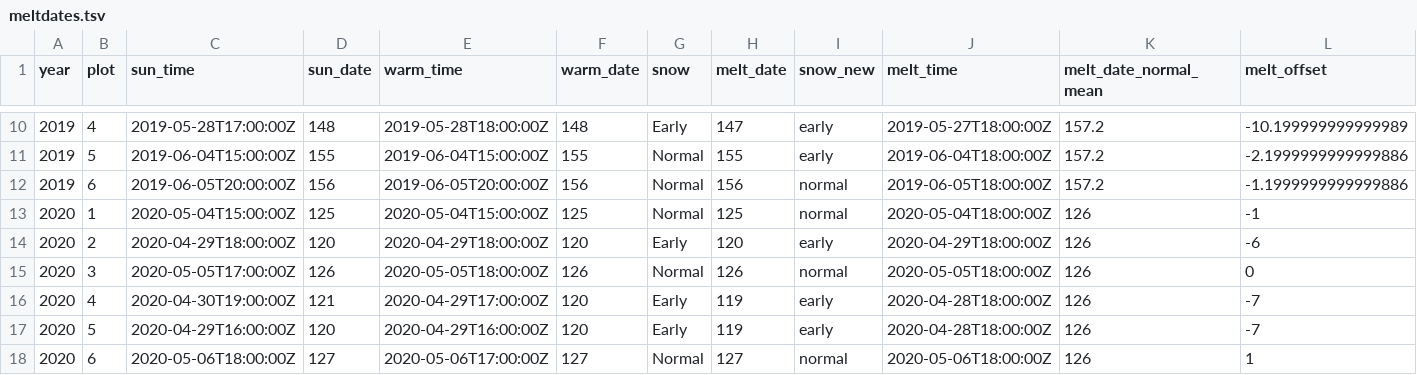
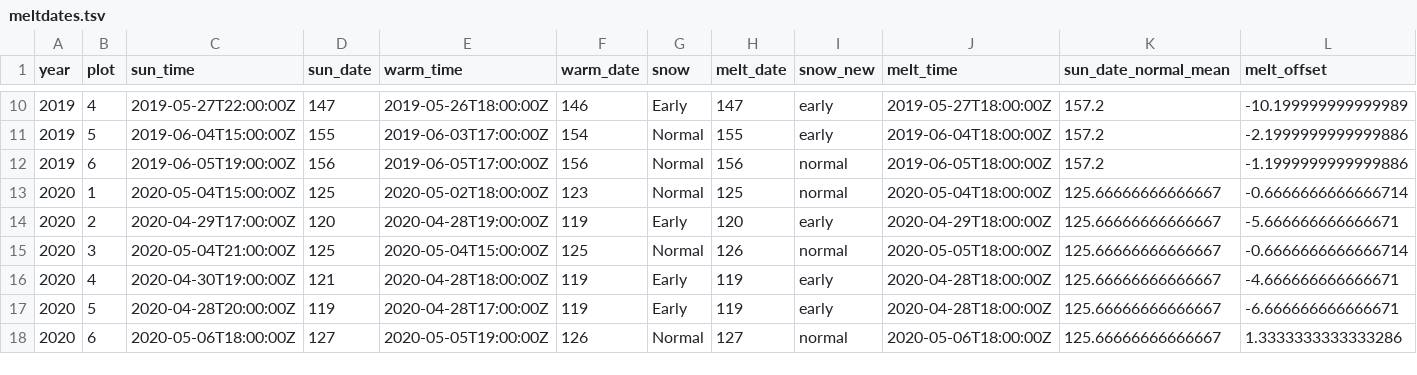
Before and after one commit to jmpowers/maxfield, a TSV file: data/meltdates.tsv, drawn as a sheet; only a part is shown, gaps mark what is left out; the diff covers the shown part only.

```diff
--- a/data/meltdates.tsv
+++ b/data/meltdates.tsv
@@ -1 +1 @@
-year	plot	sun_time	sun_date	warm_time	warm_date	snow	melt_date	snow_new	melt_time	melt_date_normal_mean	melt_offset
+year	plot	sun_time	sun_date	warm_time	warm_date	snow	melt_date	snow_new	melt_time	sun_date_normal_mean	melt_offset
@@ -10,9 +10,9 @@ year	plot	sun_time	sun_date	warm_time	warm_date	snow	melt_date	snow_new	melt_tim
-2019	4	2019-05-28T17:00:00Z	148	2019-05-28T18:00:00Z	148	Early	147	early	2019-05-27T18:00:00Z	157.2	-10.199999999999989
-2019	5	2019-06-04T15:00:00Z	155	2019-06-04T15:00:00Z	155	Normal	155	early	2019-06-04T18:00:00Z	157.2	-2.1999999999999886
-2019	6	2019-06-05T20:00:00Z	156	2019-06-05T20:00:00Z	156	Normal	156	normal	2019-06-05T18:00:00Z	157.2	-1.1999999999999886
-2020	1	2020-05-04T15:00:00Z	125	2020-05-04T15:00:00Z	125	Normal	125	normal	2020-05-04T18:00:00Z	126	-1
-2020	2	2020-04-29T18:00:00Z	120	2020-04-29T18:00:00Z	120	Early	120	early	2020-04-29T18:00:00Z	126	-6
-2020	3	2020-05-05T17:00:00Z	126	2020-05-05T18:00:00Z	126	Normal	126	normal	2020-05-05T18:00:00Z	126	0
-2020	4	2020-04-30T19:00:00Z	121	2020-04-29T17:00:00Z	120	Early	119	early	2020-04-28T18:00:00Z	126	-7
-2020	5	2020-04-29T16:00:00Z	120	2020-04-29T16:00:00Z	120	Early	119	early	2020-04-28T18:00:00Z	126	-7
-2020	6	2020-05-06T18:00:00Z	127	2020-05-06T17:00:00Z	127	Normal	127	normal	2020-05-06T18:00:00Z	126	1
+2019	4	2019-05-27T22:00:00Z	147	2019-05-26T18:00:00Z	146	Early	147	early	2019-05-27T18:00:00Z	157.2	-10.199999999999989
+2019	5	2019-06-04T15:00:00Z	155	2019-06-03T17:00:00Z	154	Normal	155	early	2019-06-04T18:00:00Z	157.2	-2.1999999999999886
+2019	6	2019-06-05T19:00:00Z	156	2019-06-05T17:00:00Z	156	Normal	156	normal	2019-06-05T18:00:00Z	157.2	-1.1999999999999886
+2020	1	2020-05-04T15:00:00Z	125	2020-05-02T18:00:00Z	123	Normal	125	normal	2020-05-04T18:00:00Z	125.66666666666667	-0.6666666666666714
+2020	2	2020-04-29T17:00:00Z	120	2020-04-28T19:00:00Z	119	Early	120	early	2020-04-29T18:00:00Z	125.66666666666667	-5.666666666666671
+2020	3	2020-05-04T21:00:00Z	125	2020-05-04T15:00:00Z	125	Normal	126	normal	2020-05-05T18:00:00Z	125.66666666666667	-0.6666666666666714
+2020	4	2020-04-30T19:00:00Z	121	2020-04-28T18:00:00Z	119	Early	119	early	2020-04-28T18:00:00Z	125.66666666666667	-4.666666666666671
+2020	5	2020-04-28T20:00:00Z	119	2020-04-28T17:00:00Z	119	Early	119	early	2020-04-28T18:00:00Z	125.66666666666667	-6.666666666666671
+2020	6	2020-05-06T18:00:00Z	127	2020-05-05T19:00:00Z	126	Normal	127	normal	2020-05-06T18:00:00Z	125.66666666666667	1.3333333333333286
```
Also changed, not shown: 41 edited cells elsewhere in this file, data/census_2018.tsv, data/census_2019.tsv, 48 other files.
